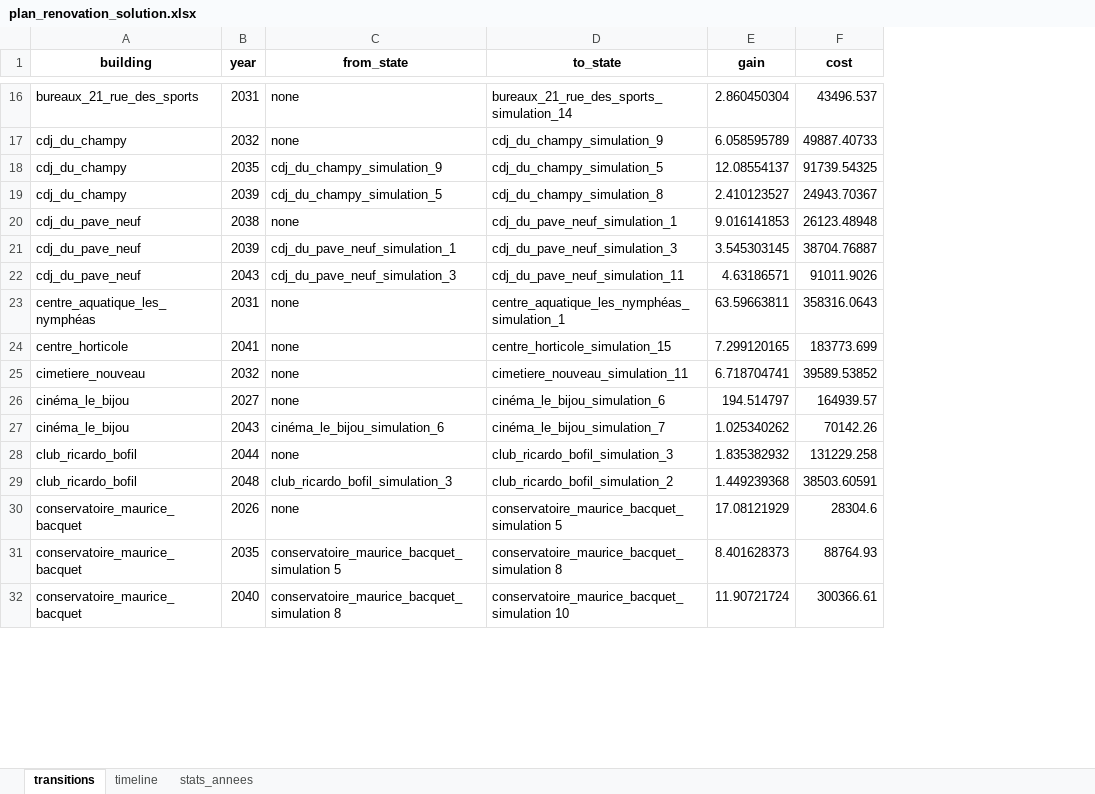
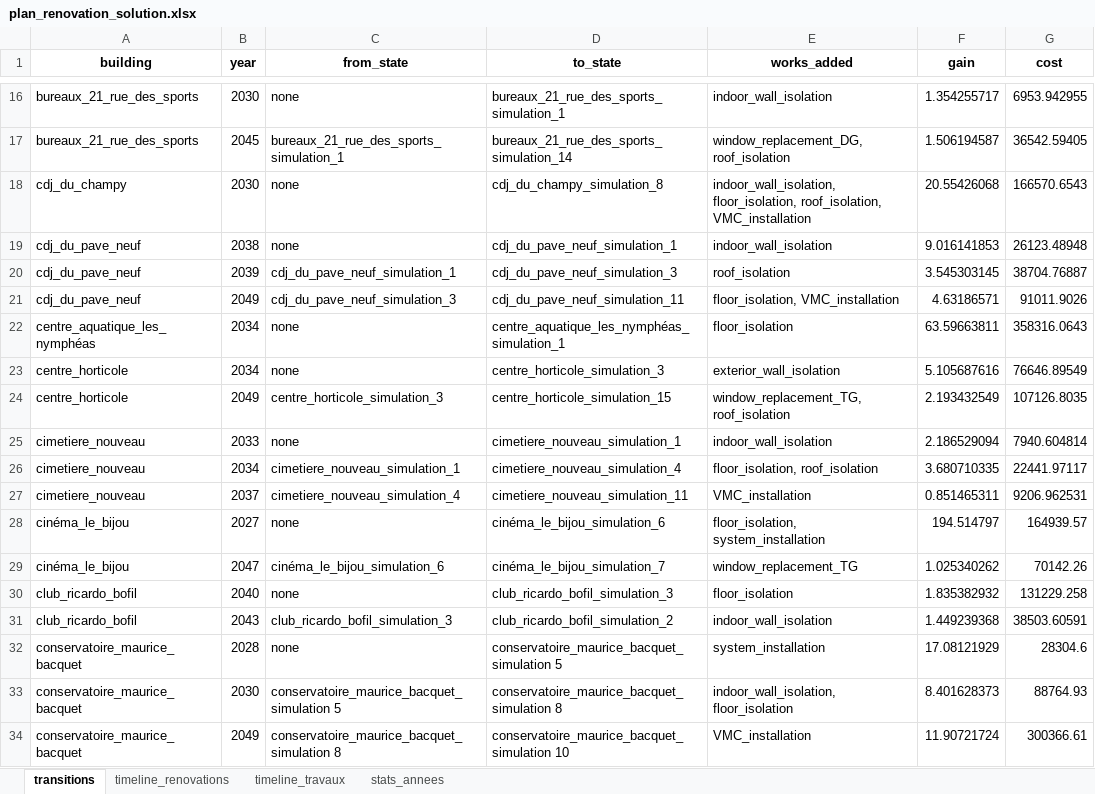
Before and after one commit to Ucf-b/R-novation_Energ-tique, an Excel workbook: plan_renovation_solution.xlsx, sheet transitions, drawn as a sheet; only a part is shown, gaps mark what is left out; values as stored, in another font and other column widths than the file's, no borders; removed rows and columns are numbered as before the commit, all else as after; the diff covers the shown part only; the diff names each change by its address in the sheet, - before the commit and + after, or states it on an @@ line.

Commit message:
Ajout dans l'excel des travaux par année par bat

```diff
--- a/plan_renovation_solution.xlsx (sheet transitions)
+++ b/plan_renovation_solution.xlsx (sheet transitions)
-sheet tab: timeline
+sheet tab: timeline_renovations
+sheet tab: timeline_travaux
+column E (works_added), row 16: indoor_wall_isolation; rows 18-23: indoor_wall_isolation, floor_isolation, roof_isolation, VMC_installation | indoor_wall_isolation | roof_isolation | floor_isolation, VMC_installation | floor_isolation | exterior_wall_isolation; row 25: indoor_wall_isolation; rows 28-34: floor_isolation, system_installation | window_replacement_TG | floor_isolation | indoor_wall_isolation | system_installation | indoor_wall_isolation, floor_isolation | VMC_installation
-B16 (year): 2031
+B16 (year): 2030
-D16 (to_state): bureaux_21_rue_des_sports_simulation_14
+D16 (to_state): bureaux_21_rue_des_sports_simulation_1
-F16 (gain): 2.860450304
+F16 (gain): 1.354255717
-G16 (cost): 43496.537
+G16 (cost): 6953.942955
+row 17: bureaux_21_rue_des_sports | 2045 | bureaux_21_rue_des_sports_simulation_1 | bureaux_21_rue_des_sports_simulation_14 | window_replacement_DG, roof_isolation | 1.506194587 | 36542.59405
-B18 (year): 2032
+B18 (year): 2030
-D18 (to_state): cdj_du_champy_simulation_9
+D18 (to_state): cdj_du_champy_simulation_8
-F18 (gain): 6.058595789
+F18 (gain): 20.55426068
-G18 (cost): 49887.40733
+G18 (cost): 166570.6543
-row 18: cdj_du_champy | 2035 | cdj_du_champy_simulation_9 | cdj_du_champy_simulation_5 | 12.08554137 | 91739.54325
-row 19: cdj_du_champy | 2039 | cdj_du_champy_simulation_5 | cdj_du_champy_simulation_8 | 2.410123527 | 24943.70367
-B21 (year): 2043
+B21 (year): 2049
-B22 (year): 2031
+B22 (year): 2034
-B23 (year): 2041
+B23 (year): 2034
-D23 (to_state): centre_horticole_simulation_15
+D23 (to_state): centre_horticole_simulation_3
-F23 (gain): 7.299120165
+F23 (gain): 5.105687616
-G23 (cost): 183773.699
+G23 (cost): 76646.89549
+row 24: centre_horticole | 2049 | centre_horticole_simulation_3 | centre_horticole_simulation_15 | window_replacement_TG, roof_isolation | 2.193432549 | 107126.8035
-B25 (year): 2032
+B25 (year): 2033
-D25 (to_state): cimetiere_nouveau_simulation_11
+D25 (to_state): cimetiere_nouveau_simulation_1
-F25 (gain): 6.718704741
+F25 (gain): 2.186529094
-G25 (cost): 39589.53852
+G25 (cost): 7940.604814
+row 26: cimetiere_nouveau | 2034 | cimetiere_nouveau_simulation_1 | cimetiere_nouveau_simulation_4 | floor_isolation, roof_isolation | 3.680710335 | 22441.97117
+row 27: cimetiere_nouveau | 2037 | cimetiere_nouveau_simulation_4 | cimetiere_nouveau_simulation_11 | VMC_installation | 0.851465311 | 9206.962531
-B29 (year): 2043
+B29 (year): 2047
-B30 (year): 2044
+B30 (year): 2040
-B31 (year): 2048
+B31 (year): 2043
-B32 (year): 2026
+B32 (year): 2028
-B33 (year): 2035
+B33 (year): 2030
-B34 (year): 2040
+B34 (year): 2049
```
Also changed, not shown: 9 added rows, 20 removed rows and 241 edited cells elsewhere in this sheet, sheet timeline_renovations, sheet stats_annees, 1 other file.
